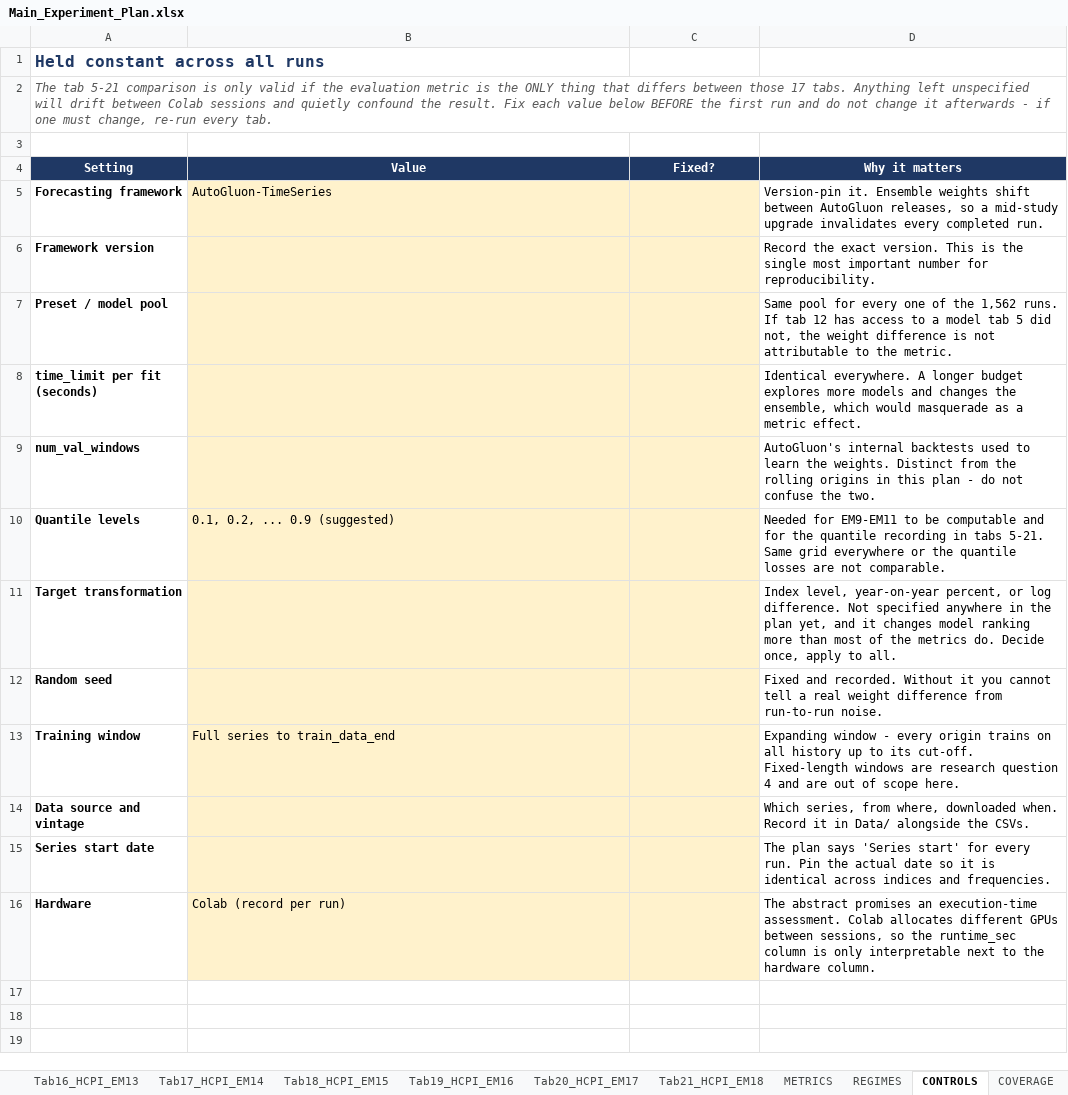
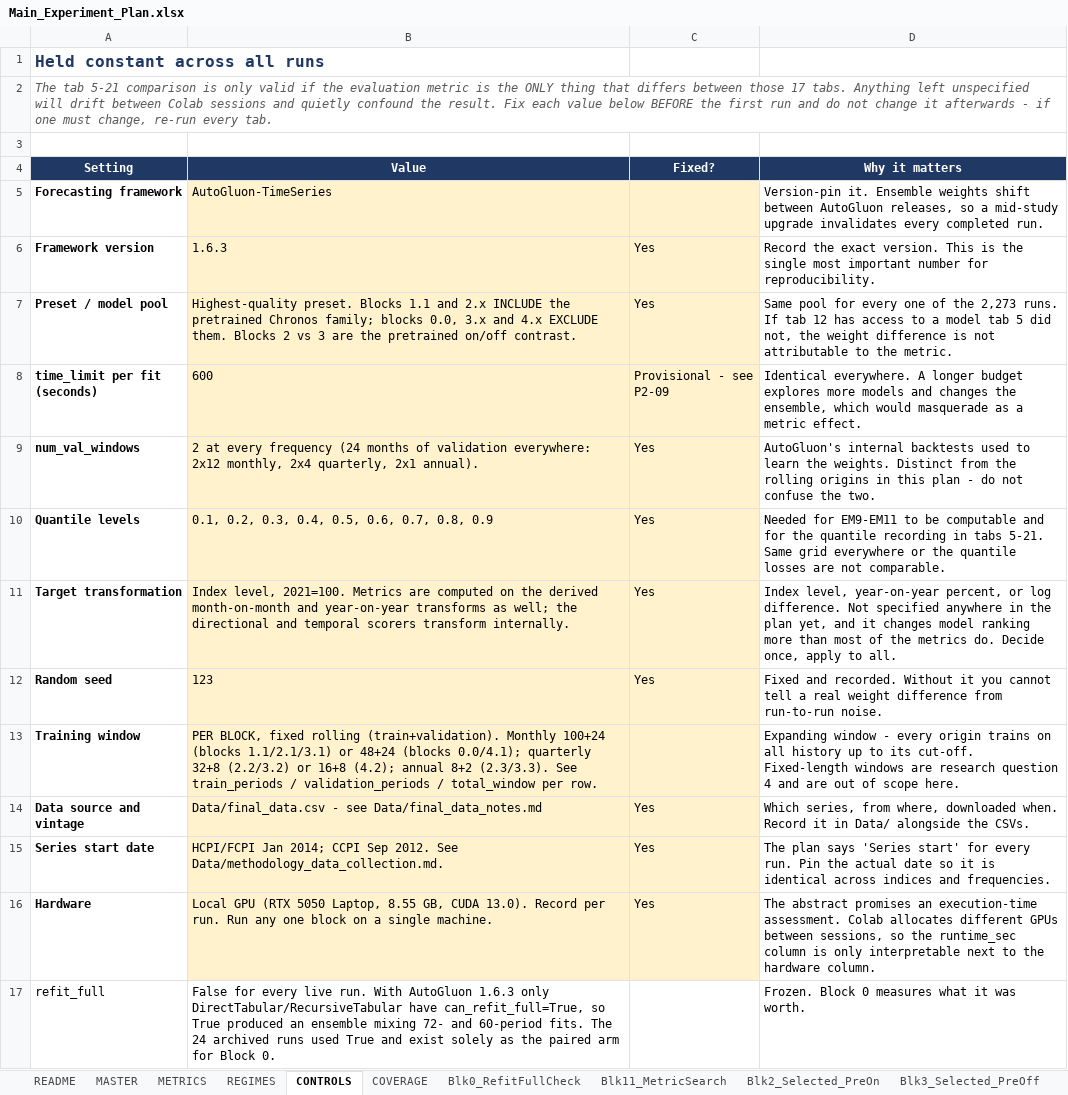
Before and after one commit to madarasw/Automated_Ensemble_Forecasting_for_Inflation_Sri_Lanka, an Excel workbook: Main_Experiment_Plan.xlsx, sheet CONTROLS, drawn as a sheet; values as stored, in another font and other column widths than the file's, no borders; the diff names each change by its address in the sheet, - before the commit and + after, or states it on an @@ line.

```diff
--- a/Main_Experiment_Plan.xlsx (sheet CONTROLS)
+++ b/Main_Experiment_Plan.xlsx (sheet CONTROLS)
-sheet tab: Tab16_HCPI_EM13
-sheet tab: Tab17_HCPI_EM14
-sheet tab: Tab18_HCPI_EM15
-sheet tab: Tab19_HCPI_EM16
-sheet tab: Tab20_HCPI_EM17
-sheet tab: Tab21_HCPI_EM18
-B6 (Value): (empty)
+B6 (Value): 1.6.3
-C6:C7 (Fixed?): (empty)
+C6:C7 (Fixed?): Yes
-B7 (Value): (empty)
+B7 (Value): Highest-quality preset. Blocks 1.1 and 2.x INCLUDE the pretrained Chronos family; blocks 0.0, 3.x and 4.x EXCLUDE them. Blocks 2 vs 3 are the pretrained on/off contrast.
-D7 (Why it matters): …of the 1,562 runs. If…
+D7 (Why it matters): …of the 2,273 runs. If…
-B8 (Value): (empty)
+B8 (Value): 600
-C8 (Fixed?): (empty)
+C8 (Fixed?): Provisional - see P2-09
-B9 (Value): (empty)
+B9 (Value): 2 at every frequency (24 months of validation everywhere: 2x12 monthly, 2x4 quarterly, 2x1 annual).
-C9:C12 (Fixed?): (empty)
+C9:C12 (Fixed?): Yes
-B10 (Value): 0.1, 0.2, ... 0.9 (suggested)
+B10 (Value): 0.1, 0.2, 0.3, 0.4, 0.5, 0.6, 0.7, 0.8, 0.9
-B11 (Value): (empty)
+B11 (Value): Index level, 2021=100. Metrics are computed on the derived month-on-month and year-on-year transforms as well; the directional and temporal scorers transform internally.
-B12 (Value): (empty)
+B12 (Value): 123
-B13 (Value): Full series to train_data_end
+B13 (Value): PER BLOCK, fixed rolling (train+validation). Monthly 100+24 (blocks 1.1/2.1/3.1) or 48+24 (blocks 0.0/4.1); quarterly 32+8 (2.2/3.2) or 16+8 (4.2); annual 8+2 (2.3/3.3). See train_periods / validation_periods / total_window per row.
-B14 (Value): (empty)
+B14 (Value): Data/final_data.csv - see Data/final_data_notes.md
-C14:C16 (Fixed?): (empty)
+C14:C16 (Fixed?): Yes
-B15 (Value): (empty)
+B15 (Value): HCPI/FCPI Jan 2014; CCPI Sep 2012. See Data/methodology_data_collection.md.
-B16 (Value): Colab (record per run)
+B16 (Value): Local GPU (RTX 5050 Laptop, 8.55 GB, CUDA 13.0). Record per run. Run any one block on a single machine.
+row 17: refit_full | False for every live run. With AutoGluon 1.6.3 only DirectTabular/RecursiveTabular have can_refit_full=True, so True produced an ensemble mixing 72- and 60-period fits. The 24 archived runs used True and exist solely as the paired arm for Block 0. |  | Frozen. Block 0 measures what it was worth.
```
Also changed, not shown: sheet MASTER, sheet Blk5_Baselines, sheet Blk11_MetricSearch, sheet Blk4_ShortWindow, sheet Blk2_Selected_PreOn, sheet Blk3_Selected_PreOff, 5 more sheets, other sheet tabs, Research.xlsx, 3 other files.
